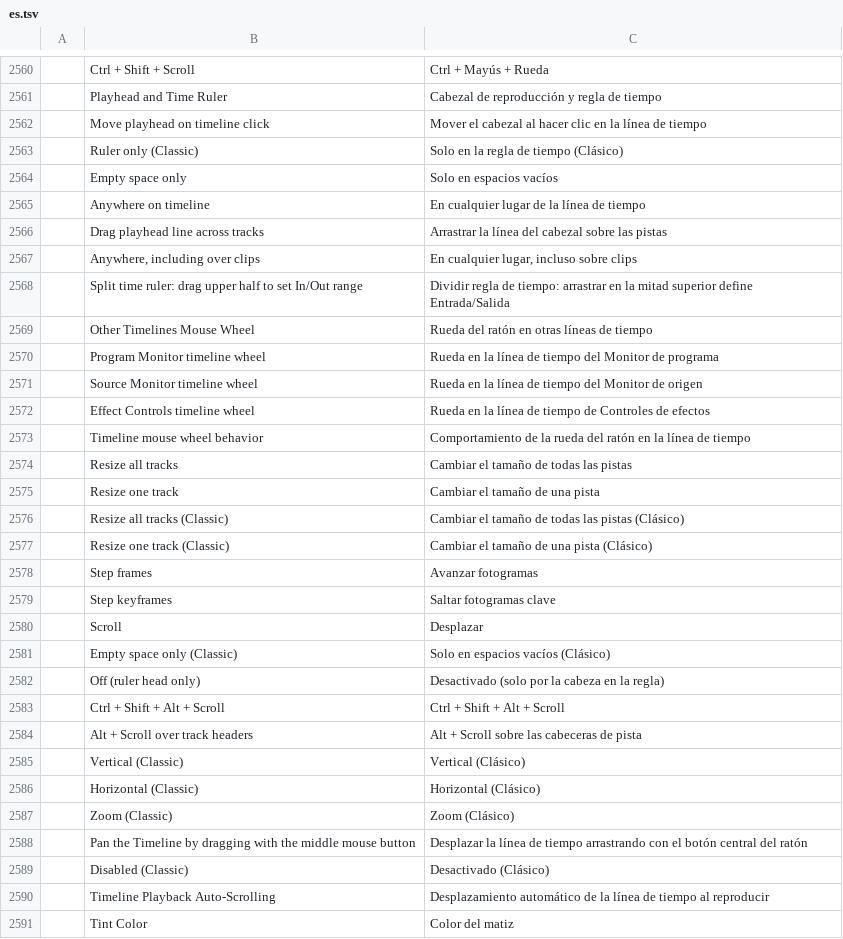
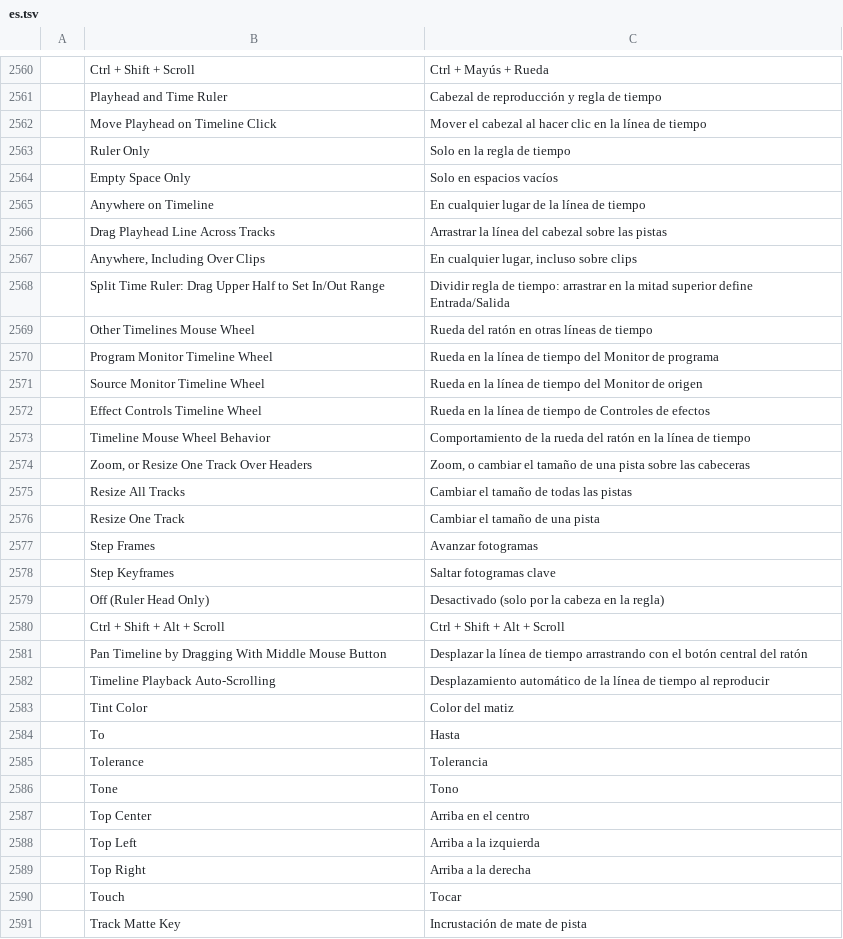
Before and after one commit to hugomec7/filmcraft, a TSV file: crates/ui-egui/src/i18n/es.tsv, drawn as a sheet; only a part is shown, gaps mark what is left out; the shorter side is filled out with more unchanged rows; the diff covers the shown part only.

```diff
--- a/crates/ui-egui/src/i18n/es.tsv
+++ b/crates/ui-egui/src/i18n/es.tsv
@@ -2561,30 +2561,22 @@
 	Playhead and Time Ruler	Cabezal de reproducción y regla de tiempo
-	Move playhead on timeline click	Mover el cabezal al hacer clic en la línea de tiempo
-	Ruler only (Classic)	Solo en la regla de tiempo (Clásico)
-	Empty space only	Solo en espacios vacíos
-	Anywhere on timeline	En cualquier lugar de la línea de tiempo
-	Drag playhead line across tracks	Arrastrar la línea del cabezal sobre las pistas
-	Anywhere, including over clips	En cualquier lugar, incluso sobre clips
-	Split time ruler: drag upper half to set In/Out range	Dividir regla de tiempo: arrastrar en la mitad superior define Entrada/Salida
+	Move Playhead on Timeline Click	Mover el cabezal al hacer clic en la línea de tiempo
+	Ruler Only	Solo en la regla de tiempo
+	Empty Space Only	Solo en espacios vacíos
+	Anywhere on Timeline	En cualquier lugar de la línea de tiempo
+	Drag Playhead Line Across Tracks	Arrastrar la línea del cabezal sobre las pistas
+	Anywhere, Including Over Clips	En cualquier lugar, incluso sobre clips
+	Split Time Ruler: Drag Upper Half to Set In/Out Range	Dividir regla de tiempo: arrastrar en la mitad superior define Entrada/Salida
 	Other Timelines Mouse Wheel	Rueda del ratón en otras líneas de tiempo
-	Program Monitor timeline wheel	Rueda en la línea de tiempo del Monitor de programa
-	Source Monitor timeline wheel	Rueda en la línea de tiempo del Monitor de origen
-	Effect Controls timeline wheel	Rueda en la línea de tiempo de Controles de efectos
-	Timeline mouse wheel behavior	Comportamiento de la rueda del ratón en la línea de tiempo
-	Resize all tracks	Cambiar el tamaño de todas las pistas
-	Resize one track	Cambiar el tamaño de una pista
-	Resize all tracks (Classic)	Cambiar el tamaño de todas las pistas (Clásico)
-	Resize one track (Classic)	Cambiar el tamaño de una pista (Clásico)
-	Step frames	Avanzar fotogramas
-	Step keyframes	Saltar fotogramas clave
-	Scroll	Desplazar
-	Empty space only (Classic)	Solo en espacios vacíos (Clásico)
-	Off (ruler head only)	Desactivado (solo por la cabeza en la regla)
+	Program Monitor Timeline Wheel	Rueda en la línea de tiempo del Monitor de programa
+	Source Monitor Timeline Wheel	Rueda en la línea de tiempo del Monitor de origen
+	Effect Controls Timeline Wheel	Rueda en la línea de tiempo de Controles de efectos
+	Timeline Mouse Wheel Behavior	Comportamiento de la rueda del ratón en la línea de tiempo
+	Zoom, or Resize One Track Over Headers	Zoom, o cambiar el tamaño de una pista sobre las cabeceras
+	Resize All Tracks	Cambiar el tamaño de todas las pistas
+	Resize One Track	Cambiar el tamaño de una pista
+	Step Frames	Avanzar fotogramas
+	Step Keyframes	Saltar fotogramas clave
+	Off (Ruler Head Only)	Desactivado (solo por la cabeza en la regla)
 	Ctrl + Shift + Alt + Scroll	Ctrl + Shift + Alt + Scroll
-	Alt + Scroll over track headers	Alt + Scroll sobre las cabeceras de pista
-	Vertical (Classic)	Vertical (Clásico)
-	Horizontal (Classic)	Horizontal (Clásico)
-	Zoom (Classic)	Zoom (Clásico)
-	Pan the Timeline by dragging with the middle mouse button	Desplazar la línea de tiempo arrastrando con el botón central del ratón
-	Disabled (Classic)	Desactivado (Clásico)
+	Pan Timeline by Dragging With Middle Mouse Button	Desplazar la línea de tiempo arrastrando con el botón central del ratón
 	Timeline Playback Auto-Scrolling	Desplazamiento automático de la línea de tiempo al reproducir
```
Also changed, not shown: 4 edited cells elsewhere in this file, crates/ui-egui/src/i18n/ja.tsv, crates/ui-egui/src/i18n/pt-br.tsv, 8 other files.
